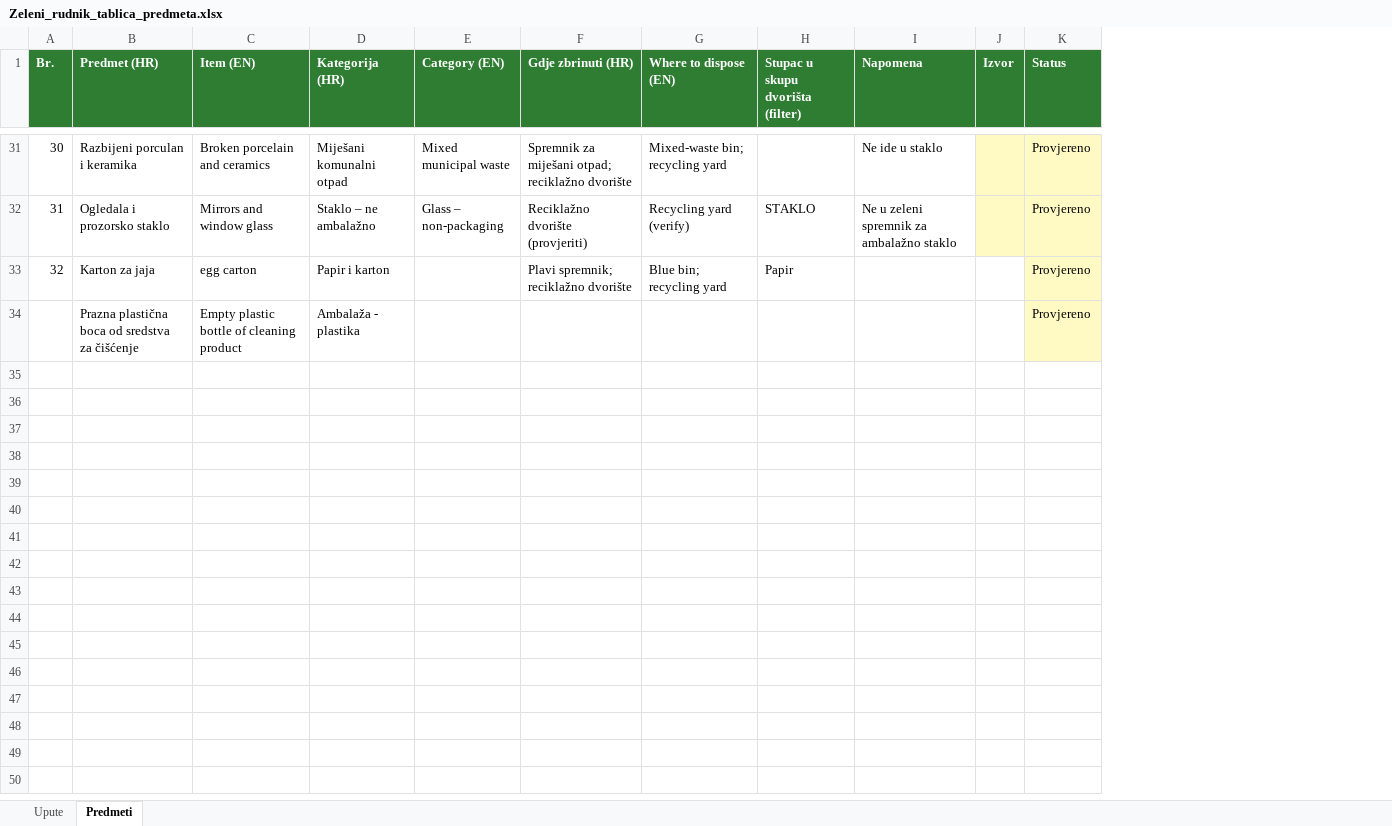
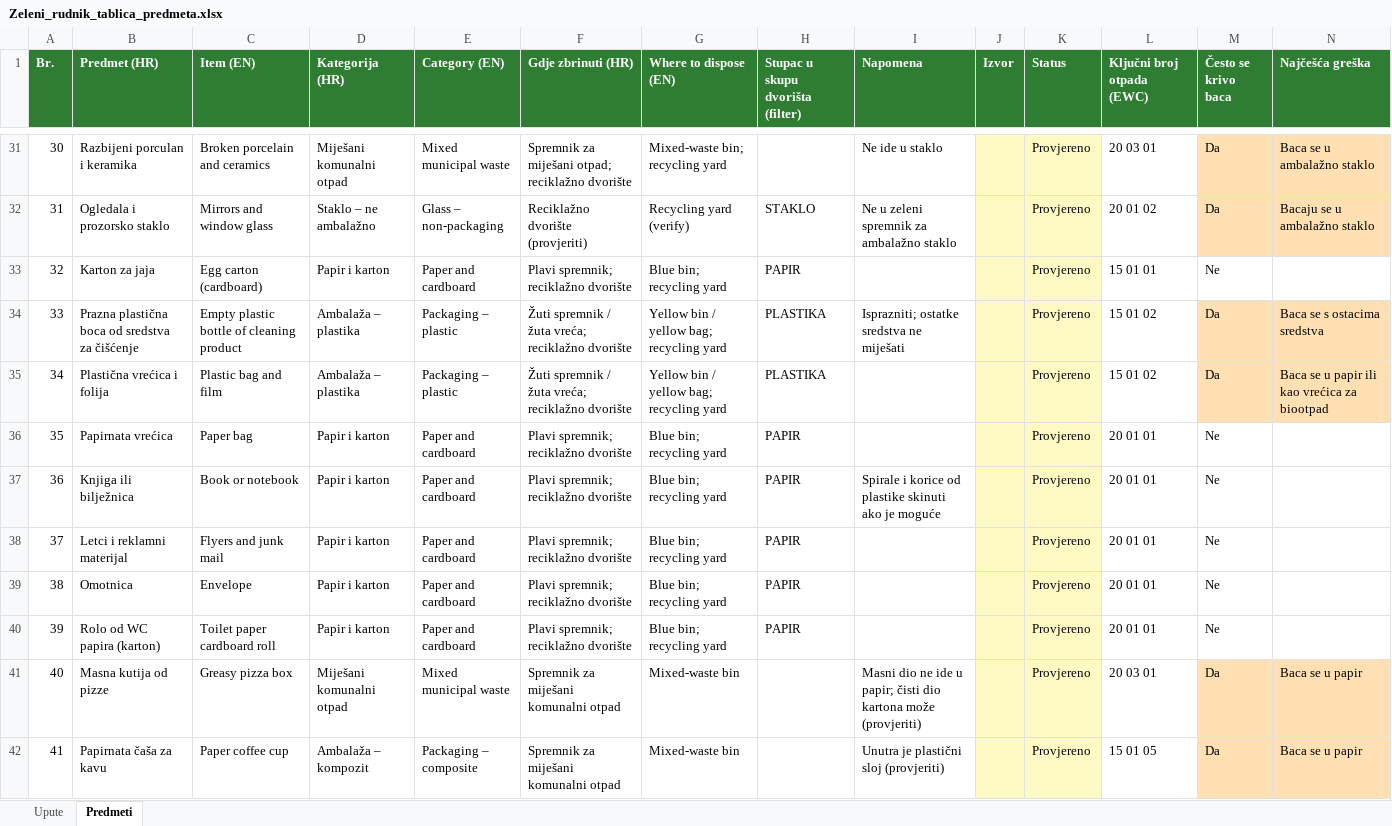
Before and after one commit to sarahorak99-hash/zeleni-rudnik-ai, an Excel workbook: Zeleni_rudnik_tablica_predmeta.xlsx, sheet Predmeti, drawn as a sheet; only a part is shown, gaps mark what is left out; values as stored, in another font and other column widths than the file's, no borders; the diff covers the shown part only; the diff names each change by its address in the sheet, - before the commit and + after, or states it on an @@ line.

```diff
--- a/Zeleni_rudnik_tablica_predmeta.xlsx (sheet Predmeti)
+++ b/Zeleni_rudnik_tablica_predmeta.xlsx (sheet Predmeti)
+column L (Ključni broj otpada (EWC)), rows 31-34: 20 03 01 | 20 01 02 | 15 01 01 | 15 01 02
+column M (Često se krivo baca), rows 31-34: Da | Da | Ne | Da
+column N (Najčešća greška), rows 31-34: Baca se u ambalažno staklo | Bacaju se u ambalažno staklo |  | Baca se s ostacima sredstva
-C33 (Item (EN)): egg carton
+C33 (Item (EN)): Egg carton (cardboard)
-E33 (Category (EN)): (empty)
+E33 (Category (EN)): Paper and cardboard
-H33 (Stupac u skupu dvorišta (filter)): Papir
+H33 (Stupac u skupu dvorišta (filter)): PAPIR
-J33:J34 fill: none
+J33:J34 fill: #FFF9C4
@@ column A (Br.) renumbered in row 34 @@
-D34 (Kategorija (HR)): Ambalaža - plastika
+D34 (Kategorija (HR)): Ambalaža – plastika
-E34 (Category (EN)): (empty)
+E34 (Category (EN)): Packaging – plastic
-F34 (Gdje zbrinuti (HR)): (empty)
+F34 (Gdje zbrinuti (HR)): Žuti spremnik / žuta vreća; reciklažno dvorište
-G34 (Where to dispose (EN)): (empty)
+G34 (Where to dispose (EN)): Yellow bin / yellow bag; recycling yard
-H34 (Stupac u skupu dvorišta (filter)): (empty)
+H34 (Stupac u skupu dvorišta (filter)): PLASTIKA
-I34 (Napomena): (empty)
+I34 (Napomena): Isprazniti; ostatke sredstva ne miješati
+row 35: 34 | Plastična vrećica i folija | Plastic bag and film | Ambalaža – plastika | Packaging – plastic | Žuti spremnik / žuta vreća; reciklažno dvorište | Yellow bin / yellow bag; recycling yard | PLASTIKA |  |  | Provjereno | 15 01 02 | Da | Baca se u papir ili kao vrećica za biootpad
+row 36: 35 | Papirnata vrećica | Paper bag | Papir i karton | Paper and cardboard | Plavi spremnik; reciklažno dvorište | Blue bin; recycling yard | PAPIR |  |  | Provjereno | 20 01 01 | Ne
+row 37: 36 | Knjiga ili bilježnica | Book or notebook | Papir i karton | Paper and cardboard | Plavi spremnik; reciklažno dvorište | Blue bin; recycling yard | PAPIR | Spirale i korice od plastike skinuti ako je moguće |  | Provjereno | 20 01 01 | Ne
+row 38: 37 | Letci i reklamni materijal | Flyers and junk mail | Papir i karton | Paper and cardboard | Plavi spremnik; reciklažno dvorište | Blue bin; recycling yard | PAPIR |  |  | Provjereno | 20 01 01 | Ne
+row 39: 38 | Omotnica | Envelope | Papir i karton | Paper and cardboard | Plavi spremnik; reciklažno dvorište | Blue bin; recycling yard | PAPIR |  |  | Provjereno | 20 01 01 | Ne
+row 40: 39 | Rolo od WC papira (karton) | Toilet paper cardboard roll | Papir i karton | Paper and cardboard | Plavi spremnik; reciklažno dvorište | Blue bin; recycling yard | PAPIR |  |  | Provjereno | 20 01 01 | Ne
+row 41: 40 | Masna kutija od pizze | Greasy pizza box | Miješani komunalni otpad | Mixed municipal waste | Spremnik za miješani komunalni otpad | Mixed-waste bin |  | Masni dio ne ide u papir; čisti dio kartona može (provjeriti) |  | Provjereno | 20 03 01 | Da | Baca se u papir
+row 42: 41 | Papirnata čaša za kavu | Paper coffee cup | Ambalaža – kompozit | Packaging – composite | Spremnik za miješani komunalni otpad | Mixed-waste bin |  | Unutra je plastični sloj (provjeriti) |  | Provjereno | 15 01 05 | Da | Baca se u papir
```
Also changed, not shown: 81 added rows and 1 edited cell elsewhere in this sheet, sheet Upute, 1 other file.
